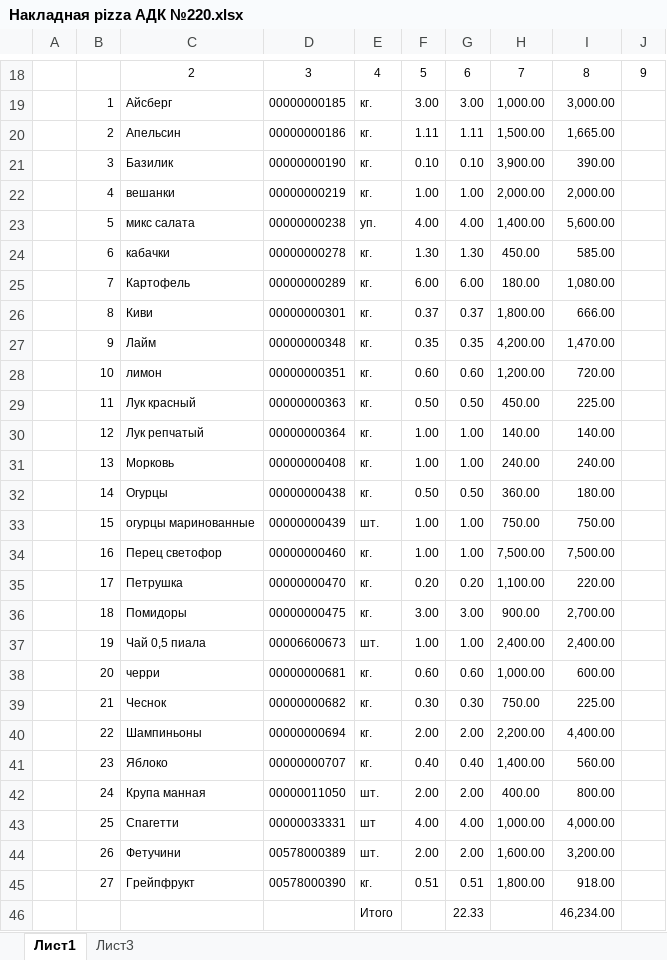
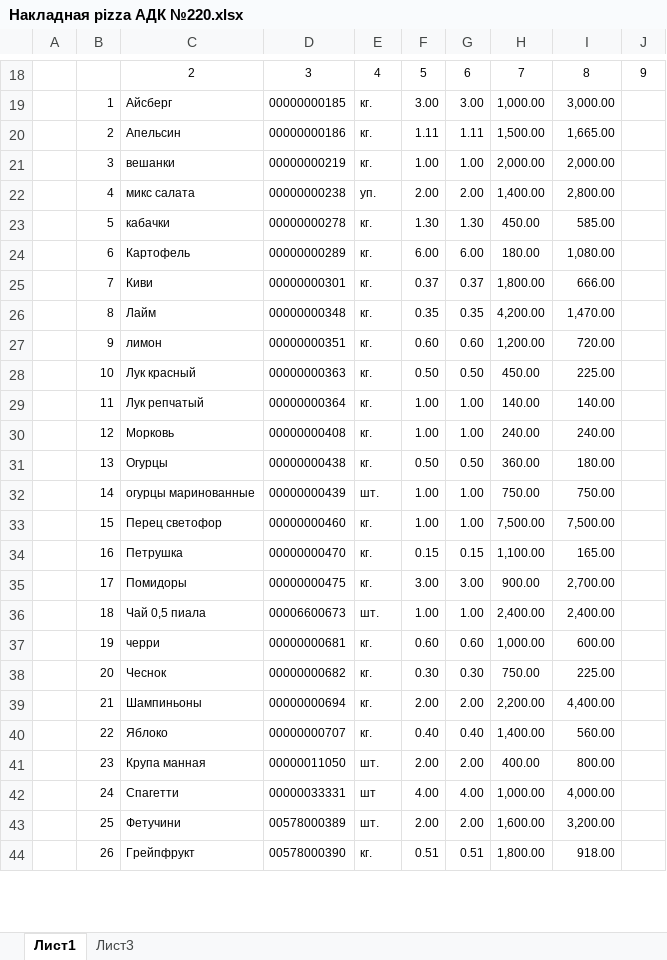
Before and after one commit to Almatinec/AZ-TRADING, an Excel workbook: Накладная pizza АДК №220.xlsx, sheet Лист1, drawn as a sheet; only a part is shown, gaps mark what is left out; values as stored, in another font and other column widths than the file's, no borders; removed rows and columns are numbered as before the commit, all else as after; the diff covers the shown part only; the diff names each change by its address in the sheet, - before the commit and + after, or states it on an @@ line.

Commit message:
Add files via upload

```diff
--- a/Накладная pizza АДК №220.xlsx (sheet Лист1)
+++ b/Накладная pizza АДК №220.xlsx (sheet Лист1)
-row 21:  | 3 | Базилик | 00000000190 | кг. | 0.10 | 0.10 | 3,900.00 | 390.00
-B21: 4
+B21: 3
-B22: 5
+B22: 4
-F22: 4.00
+F22: 2.00
-G22: 4.00
+G22: 2.00
-I22: 5,600.00
+I22: 2,800.00
-B23: 6
+B23: 5
-B24: 7
+B24: 6
-B25: 8
+B25: 7
-B26: 9
+B26: 8
-B27: 10
+B27: 9
-B28: 11
+B28: 10
-B29: 12
+B29: 11
-B30: 13
+B30: 12
-B31: 14
+B31: 13
-B32: 15
+B32: 14
-B33: 16
+B33: 15
-B34: 17
+B34: 16
-F34: 0.20
+F34: 0.15
-G34: 0.20
+G34: 0.15
-I34: 220.00
+I34: 165.00
-B35: 18
+B35: 17
-B36: 19
+B36: 18
-B37: 20
+B37: 19
-B38: 21
+B38: 20
-B39: 22
+B39: 21
-B40: 23
+B40: 22
-B41: 24
+B41: 23
-B42: 25
+B42: 24
-B43: 26
+B43: 25
-B44: 27
+B44: 26
-row 46:  |  |  |  | Итого |  | 22.33 |  | 46,234.00
```
Also changed, not shown: 1 added row and 2 edited cells elsewhere in this sheet, formulas that keep their value.
